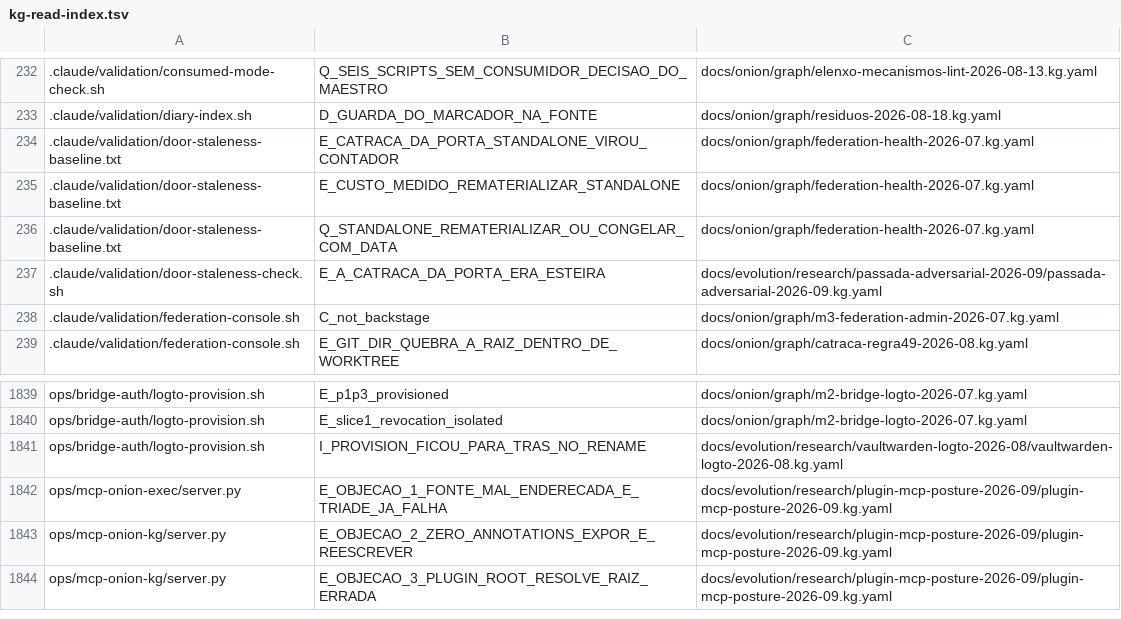
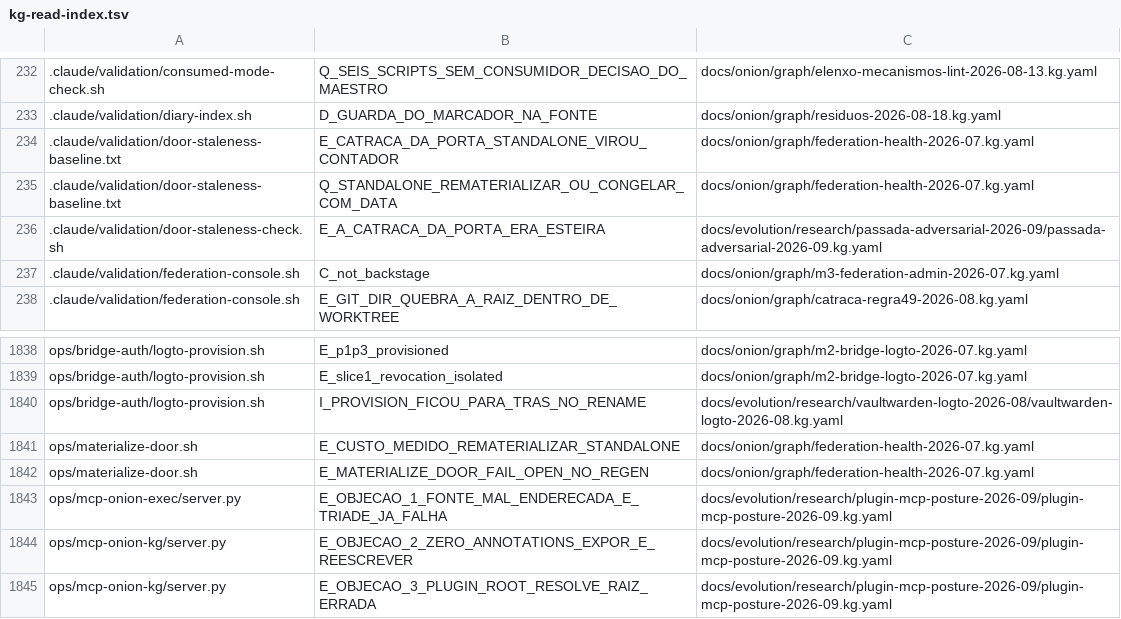
Before and after one commit to marciocar/onion-evolve, a TSV file: docs/onion/kg-read-index.tsv, drawn as a sheet; only a part is shown, gaps mark what is left out.

```diff
--- a/docs/onion/kg-read-index.tsv
+++ b/docs/onion/kg-read-index.tsv
@@ -234,3 +234,2 @@
 .claude/validation/door-staleness-baseline.txt	E_CATRACA_DA_PORTA_STANDALONE_VIROU_CONTADOR	docs/onion/graph/federation-health-2026-07.kg.yaml
-.claude/validation/door-staleness-baseline.txt	E_CUSTO_MEDIDO_REMATERIALIZAR_STANDALONE	docs/onion/graph/federation-health-2026-07.kg.yaml
 .claude/validation/door-staleness-baseline.txt	Q_STANDALONE_REMATERIALIZAR_OU_CONGELAR_COM_DATA	docs/onion/graph/federation-health-2026-07.kg.yaml
@@ -1841,2 +1840,4 @@ ops/bridge-auth/logto-provision.sh	E_slice1_revocation_isolated	docs/onion/graph
 ops/bridge-auth/logto-provision.sh	I_PROVISION_FICOU_PARA_TRAS_NO_RENAME	docs/evolution/research/vaultwarden-logto-2026-08/vaultwarden-logto-2026-08.kg.yaml
+ops/materialize-door.sh	E_CUSTO_MEDIDO_REMATERIALIZAR_STANDALONE	docs/onion/graph/federation-health-2026-07.kg.yaml
+ops/materialize-door.sh	E_MATERIALIZE_DOOR_FAIL_OPEN_NO_REGEN	docs/onion/graph/federation-health-2026-07.kg.yaml
 ops/mcp-onion-exec/server.py	E_OBJECAO_1_FONTE_MAL_ENDERECADA_E_TRIADE_JA_FALHA	docs/evolution/research/plugin-mcp-posture-2026-09/plugin-mcp-posture-2026-09.kg.yaml
```
Also changed, not shown: 6 other files.
